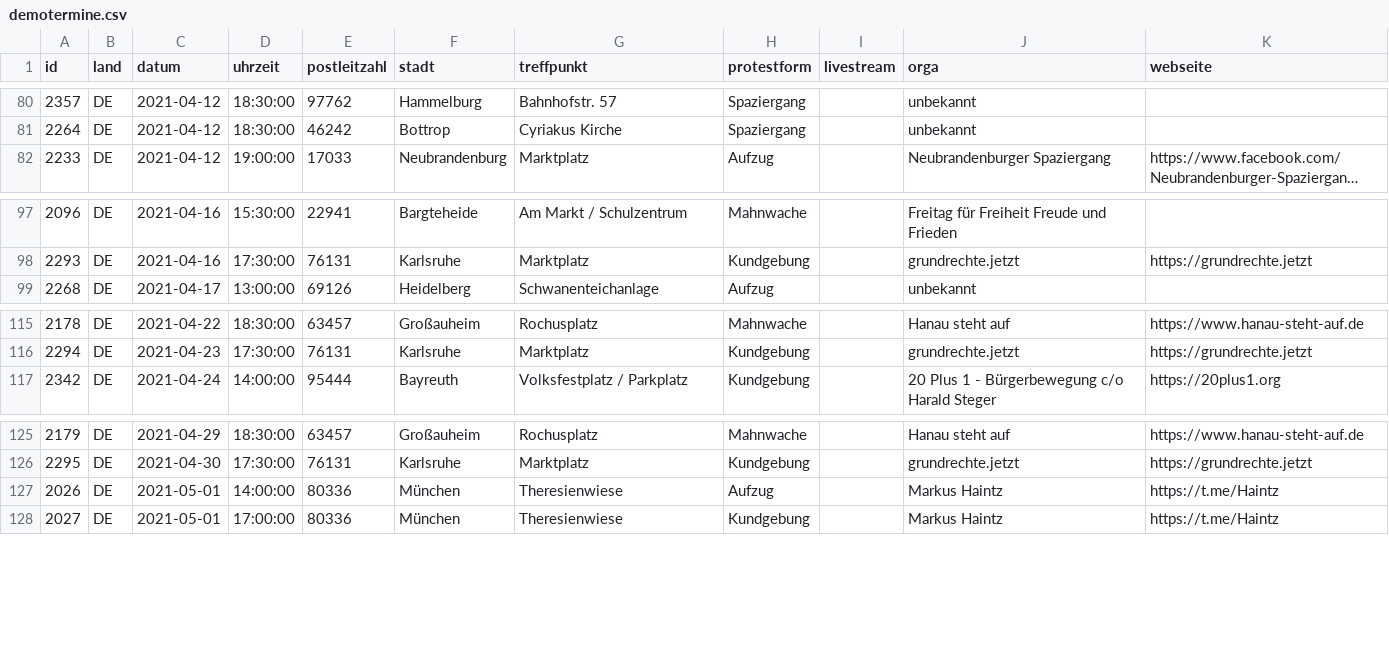
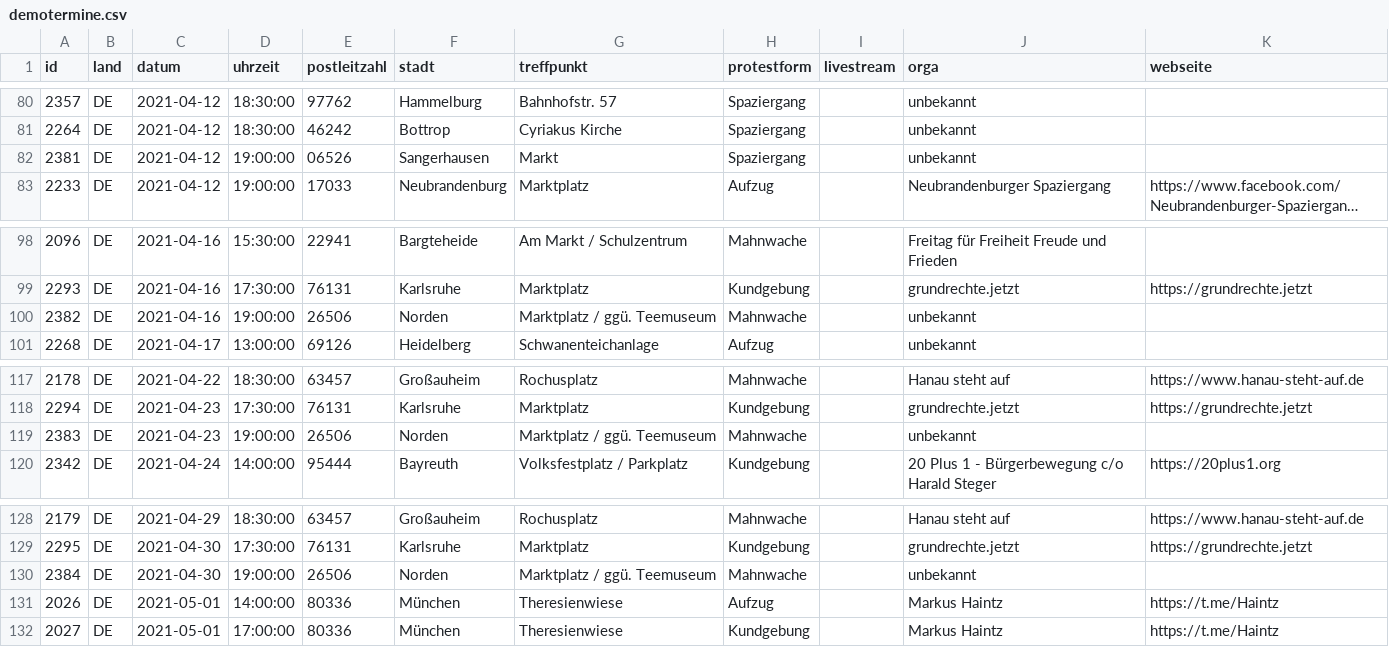
Before and after one commit to anonymous-tld/angst-frei.ch, a CSV file: _data/demotermine.csv, drawn as a sheet; only a part is shown, gaps mark what is left out; long unchanged cells end in …; the diff names each change by its address in the sheet, - before the commit and + after, or states it on an @@ line.

Commit message:
Update demotermine.csv from https://demo.terminkalender.top/demotermine.csv

```diff
--- a/_data/demotermine.csv
+++ b/_data/demotermine.csv
+row 82: 2381 | DE | 2021-04-12 | 19:00:00 | 06526 | Sangerhausen | Markt | Spaziergang |  | unbekannt
+row 100: 2382 | DE | 2021-04-16 | 19:00:00 | 26506 | Norden | Marktplatz / ggü. Teemuseum | Mahnwache |  | unbekannt
+row 119: 2383 | DE | 2021-04-23 | 19:00:00 | 26506 | Norden | Marktplatz / ggü. Teemuseum | Mahnwache |  | unbekannt
+row 130: 2384 | DE | 2021-04-30 | 19:00:00 | 26506 | Norden | Marktplatz / ggü. Teemuseum | Mahnwache |  | unbekannt
```
